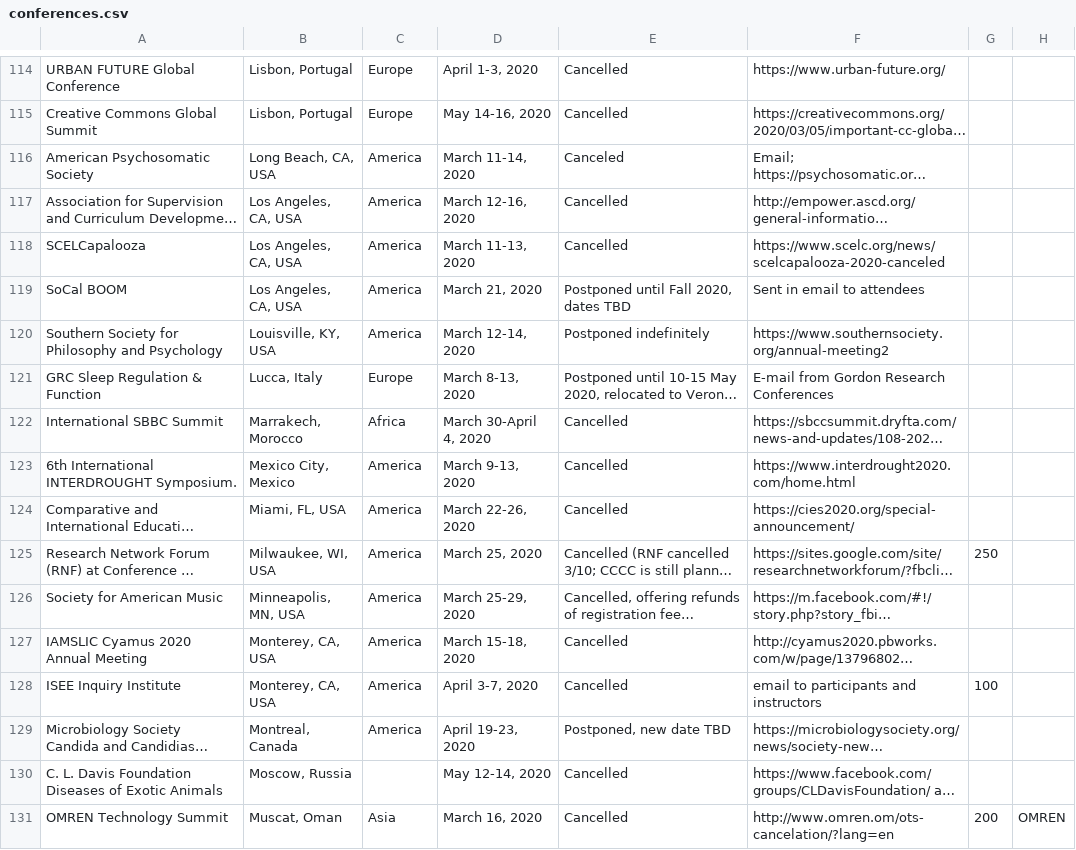
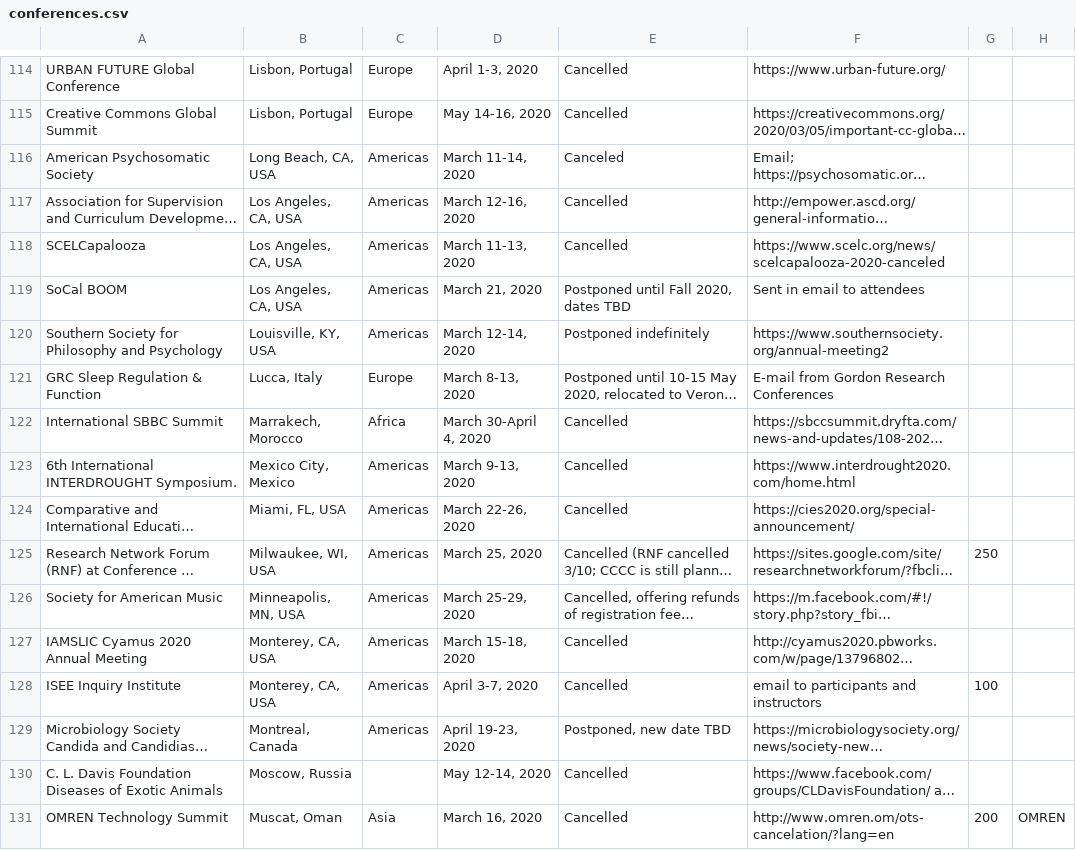
Before and after one commit to WeileiZeng/Cancelled-Academic-Conferences, a CSV file: conferences.csv, drawn as a sheet; only a part is shown, gaps mark what is left out; long unchanged cells end in …; the diff covers the shown part only; the diff names each change by its address in the sheet, - before the commit and + after, or states it on an @@ line.

```diff
--- a/conferences.csv
+++ b/conferences.csv
-C116:C120: America
+C116:C120: Americas
-C123:C129: America
+C123:C129: Americas
```
Also changed, not shown: 107 edited cells elsewhere in this file, 1 other file.
